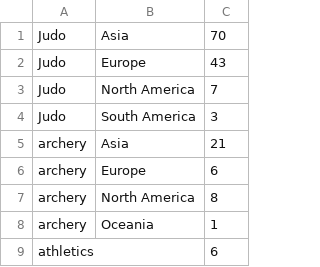
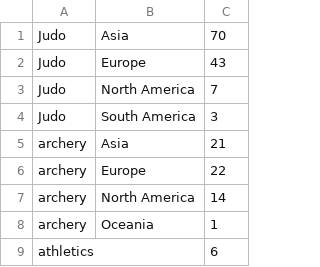
Before and after one commit to hcchien/olympic, a CSV file: continent_gold.csv, drawn as a sheet; only a part is shown.

```diff
--- a/continent_gold.csv
+++ b/continent_gold.csv
@@ -5,4 +5,4 @@ Judo, South America, 3
 archery, Asia, 21
-archery, Europe, 6
-archery, North America, 8
+archery, Europe, 22
+archery, North America, 14
 archery, Oceania, 1
```
Also changed, not shown: all.csv, item/archery.csv, 4 other files.
